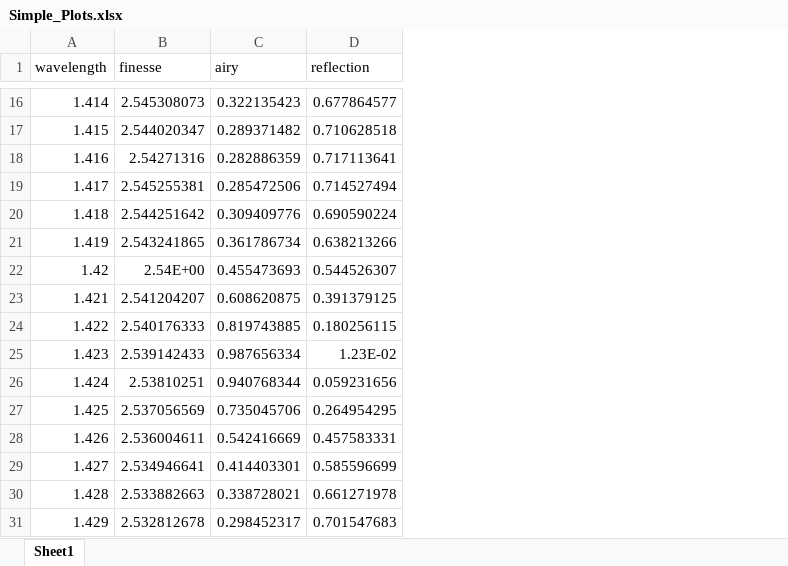
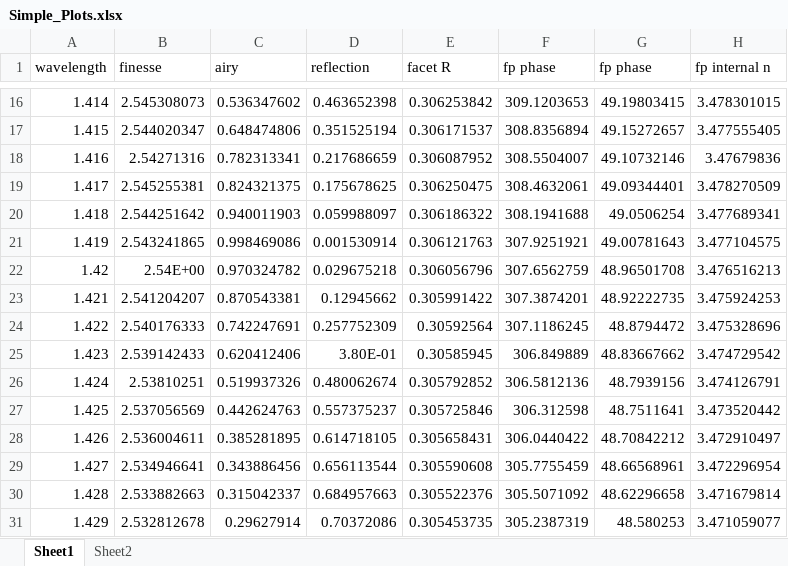
Before and after one commit to rnsheehan/FP_Cavity_Physics, an Excel workbook: FP_Cavity_Physics/FP_Cavity_Physics/Simple_Plots.xlsx, sheet Sheet1, drawn as a sheet; only a part is shown, gaps mark what is left out; values as stored, in another font and other column widths than the file's, no borders; charts and pictures not drawn; the diff covers the shown part only; the diff names each change by its address in the sheet, - before the commit and + after, or states it on an @@ line.

Commit message:
Discontinuity in the RI for certain materials causes phase term to be discontinuous which has subsequent ramifications for the FP spectrum. Trying to find a way to get it to compute spectrum by ignoring dispersion

```diff
--- a/FP_Cavity_Physics/FP_Cavity_Physics/Simple_Plots.xlsx (sheet Sheet1)
+++ b/FP_Cavity_Physics/FP_Cavity_Physics/Simple_Plots.xlsx (sheet Sheet1)
+sheet tab: Sheet2
+column E (facet R), rows 16-31: 0.306253842 | 0.306171537 | 0.306087952 | 0.306250475 | 0.306186322 | 0.306121763 | 0.306056796 | 0.305991422 | 0.30592564 | 0.30585945 | 0.305792852 | 0.305725846 | 0.305658431 | 0.305590608 | 0.305522376 | 0.305453735
+column F (fp phase), rows 16-31: 309.1203653 | 308.8356894 | 308.5504007 | 308.4632061 | 308.1941688 | 307.9251921 | 307.6562759 | 307.3874201 | 307.1186245 | 306.849889 | 306.5812136 | 306.312598 | 306.0440422 | 305.7755459 | 305.5071092 | 305.2387319
+column G (fp phase), rows 16-31: 49.19803415 | 49.15272657 | 49.10732146 | 49.09344401 | 49.0506254 | 49.00781643 | 48.96501708 | 48.92222735 | 48.8794472 | 48.83667662 | 48.7939156 | 48.7511641 | 48.70842212 | 48.66568961 | 48.62296658 | 48.580253
+column H (fp internal n), rows 16-31: 3.478301015 | 3.477555405 | 3.47679836 | 3.478270509 | 3.477689341 | 3.477104575 | 3.476516213 | 3.475924253 | 3.475328696 | 3.474729542 | 3.474126791 | 3.473520442 | 3.472910497 | 3.472296954 | 3.471679814 | 3.471059077
-C16 (airy): 0.322135423
+C16 (airy): 0.536347602
-D16 (reflection): 0.677864577
+D16 (reflection): 0.463652398
-C17 (airy): 0.289371482
+C17 (airy): 0.648474806
-D17 (reflection): 0.710628518
+D17 (reflection): 0.351525194
-C18 (airy): 0.282886359
+C18 (airy): 0.782313341
-D18 (reflection): 0.717113641
+D18 (reflection): 0.217686659
-C19 (airy): 0.285472506
+C19 (airy): 0.824321375
-D19 (reflection): 0.714527494
+D19 (reflection): 0.175678625
-C20 (airy): 0.309409776
+C20 (airy): 0.940011903
-D20 (reflection): 0.690590224
+D20 (reflection): 0.059988097
-C21 (airy): 0.361786734
+C21 (airy): 0.998469086
-D21 (reflection): 0.638213266
+D21 (reflection): 0.001530914
-C22 (airy): 0.455473693
+C22 (airy): 0.970324782
-D22 (reflection): 0.544526307
+D22 (reflection): 0.029675218
-C23 (airy): 0.608620875
+C23 (airy): 0.870543381
-D23 (reflection): 0.391379125
+D23 (reflection): 0.12945662
-C24 (airy): 0.819743885
+C24 (airy): 0.742247691
-D24 (reflection): 0.180256115
+D24 (reflection): 0.257752309
-C25 (airy): 0.987656334
+C25 (airy): 0.620412406
-D25 (reflection): 1.23E-02
+D25 (reflection): 3.80E-01
-C26 (airy): 0.940768344
+C26 (airy): 0.519937326
-D26 (reflection): 0.059231656
+D26 (reflection): 0.480062674
-C27 (airy): 0.735045706
+C27 (airy): 0.442624763
-D27 (reflection): 0.264954295
+D27 (reflection): 0.557375237
-C28 (airy): 0.542416669
+C28 (airy): 0.385281895
-D28 (reflection): 0.457583331
+D28 (reflection): 0.614718105
-C29 (airy): 0.414403301
+C29 (airy): 0.343886456
-D29 (reflection): 0.585596699
+D29 (reflection): 0.656113544
-C30 (airy): 0.338728021
+C30 (airy): 0.315042337
-D30 (reflection): 0.661271978
+D30 (reflection): 0.684957663
-C31 (airy): 0.298452317
+C31 (airy): 0.29627914
-D31 (reflection): 0.701547683
+D31 (reflection): 0.70372086
```
Also changed, not shown: 370 edited cells elsewhere in this sheet, charts or pictures, 8 other files.
